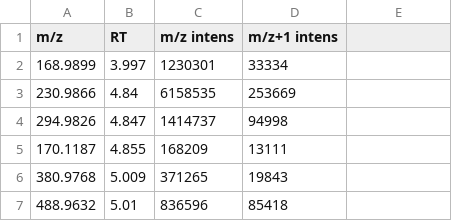
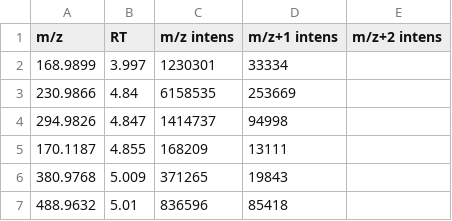
Before and after one commit to JonZwe/PFAScreen, a CSV file: external_feature_list_template.csv, drawn as a sheet; only a part is shown; the diff names each change by its address in the sheet, - before the commit and + after, or states it on an @@ line.

Commit message:
m+2 intens added

```diff
--- a/external_feature_list_template.csv
+++ b/external_feature_list_template.csv
-E1: (empty)
+E1: m/z+2 intens
```
